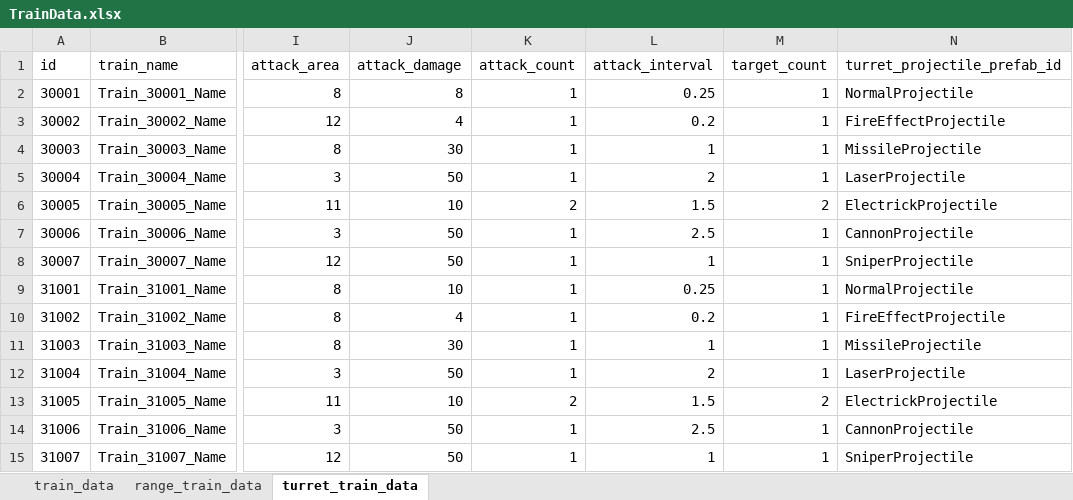
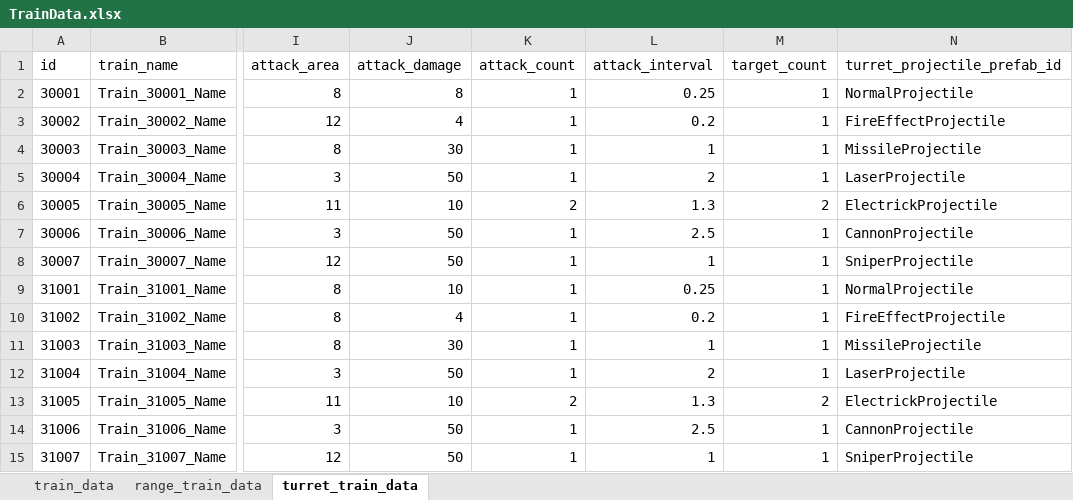
Before and after one commit to cumic06/TrainDefense, an Excel workbook: Assets/02_Resources/Data/TrainData.xlsx, sheet turret_train_data, drawn as a sheet; only a part is shown, gaps mark what is left out; values as stored, in another font and other column widths than the file's, no borders; the diff names each change by its address in the sheet, - before the commit and + after, or states it on an @@ line.

Commit message:
[Fix] 전기포탑·과부하 버프 및 스턴 보정
- DB.asset: 30005·31005 공속 1.5 -> 1.3, 과부하(60013) 공속 +20% -> +30% + 대상 수 +2 추가
- TrainData.xlsx·TrainSkillData.xlsx: DB 동기화
- ElectrickProjectileConfig.asset: 스턴 0.3 -> 0.25초 (업타임 보정)
- LocalizeSource(_Skill).txt: 과부하 설명 전 언어 갱신

```diff
--- a/Assets/02_Resources/Data/TrainData.xlsx (sheet turret_train_data)
+++ b/Assets/02_Resources/Data/TrainData.xlsx (sheet turret_train_data)
-L6 (attack_interval): 1.5
+L6 (attack_interval): 1.3
-L13 (attack_interval): 1.5
+L13 (attack_interval): 1.3
```
Also changed, not shown: Assets/02_Resources/Data/TrainSkillData.xlsx, 4 other files.
